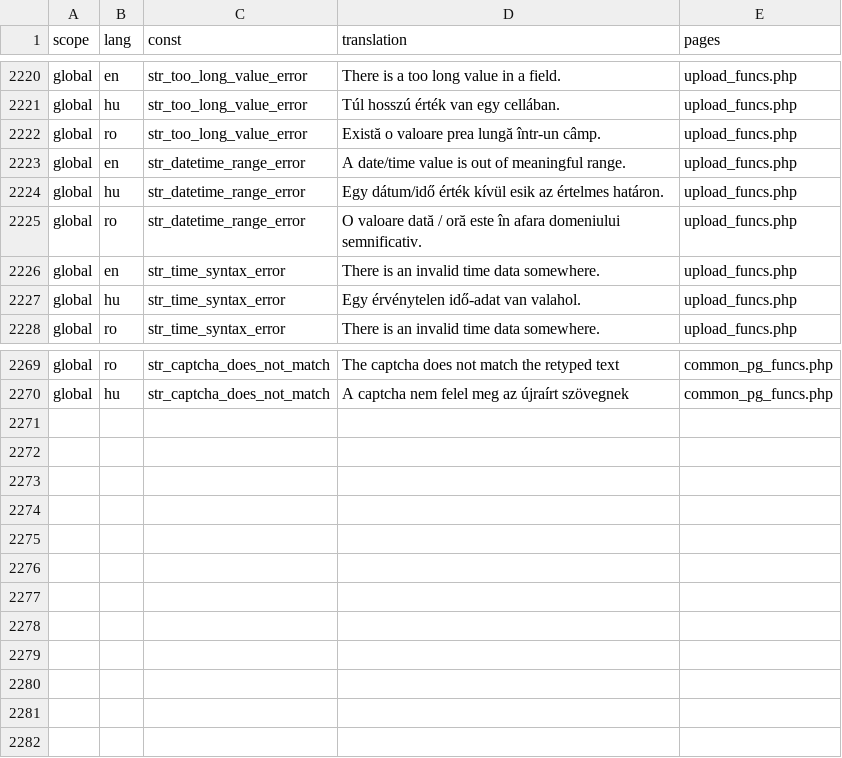
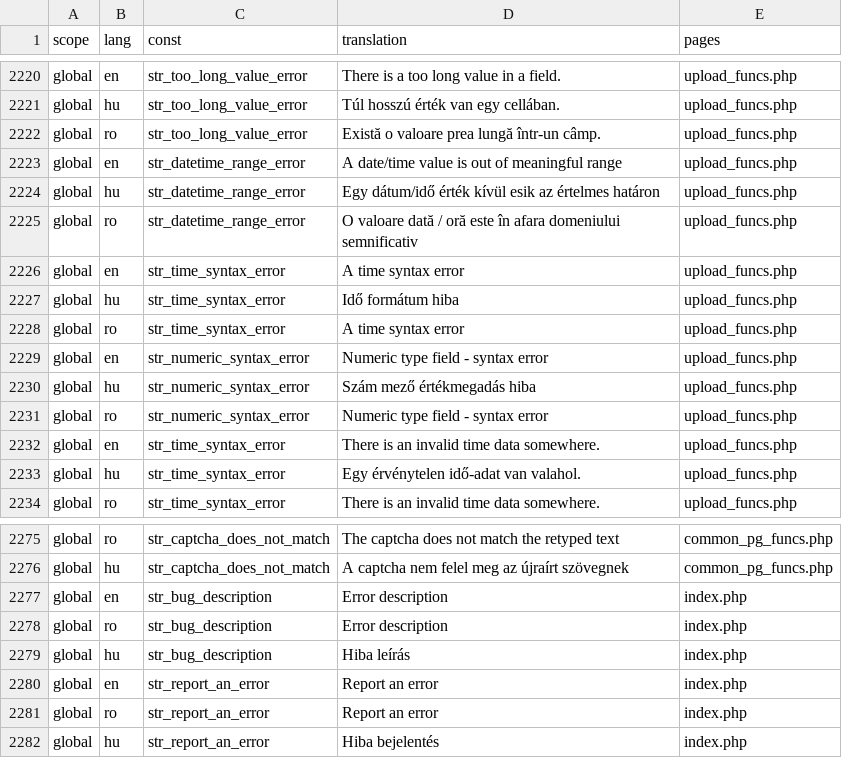
Before and after one commit to OpenBioMaps/translations, a CSV file: global_project_translations.csv, drawn as a sheet; only a part is shown, gaps mark what is left out.

Commit message:
Update global_project_translations.csv

```diff
--- a/global_project_translations.csv
+++ b/global_project_translations.csv
@@ -2222,5 +2222,11 @@
 "global","ro","str_too_long_value_error","Există o valoare prea lungă într-un câmp.","upload_funcs.php"
-"global","en","str_datetime_range_error","A date/time value is out of meaningful range.","upload_funcs.php"
-"global","hu","str_datetime_range_error","Egy dátum/idő érték kívül esik az értelmes határon.","upload_funcs.php"
-"global","ro","str_datetime_range_error","O valoare dată / oră este în afara domeniului semnificativ.","upload_funcs.php"
+"global","en","str_datetime_range_error","A date/time value is out of meaningful range","upload_funcs.php"
+"global","hu","str_datetime_range_error","Egy dátum/idő érték kívül esik az értelmes határon","upload_funcs.php"
+"global","ro","str_datetime_range_error","O valoare dată / oră este în afara domeniului semnificativ","upload_funcs.php"
+"global","en","str_time_syntax_error","A time syntax error","upload_funcs.php"
+"global","hu","str_time_syntax_error","Idő formátum hiba","upload_funcs.php"
+"global","ro","str_time_syntax_error","A time syntax error","upload_funcs.php"
+"global","en","str_numeric_syntax_error","Numeric type field - syntax error","upload_funcs.php"
+"global","hu","str_numeric_syntax_error","Szám mező értékmegadás hiba","upload_funcs.php"
+"global","ro","str_numeric_syntax_error","Numeric type field - syntax error","upload_funcs.php"
 "global","en","str_time_syntax_error","There is an invalid time data somewhere.","upload_funcs.php"
@@ -2270 +2276,7 @@
 "global","hu","str_captcha_does_not_match","A captcha nem felel meg az újraírt szövegnek","common_pg_funcs.php"
+"global","en","str_bug_description","Error description","index.php"
+"global","ro","str_bug_description","Error description","index.php"
+"global","hu","str_bug_description","Hiba leírás","index.php"
+"global","en","str_report_an_error","Report an error","index.php"
+"global","ro","str_report_an_error","Report an error","index.php"
+"global","hu","str_report_an_error","Hiba bejelentés","index.php"
```
